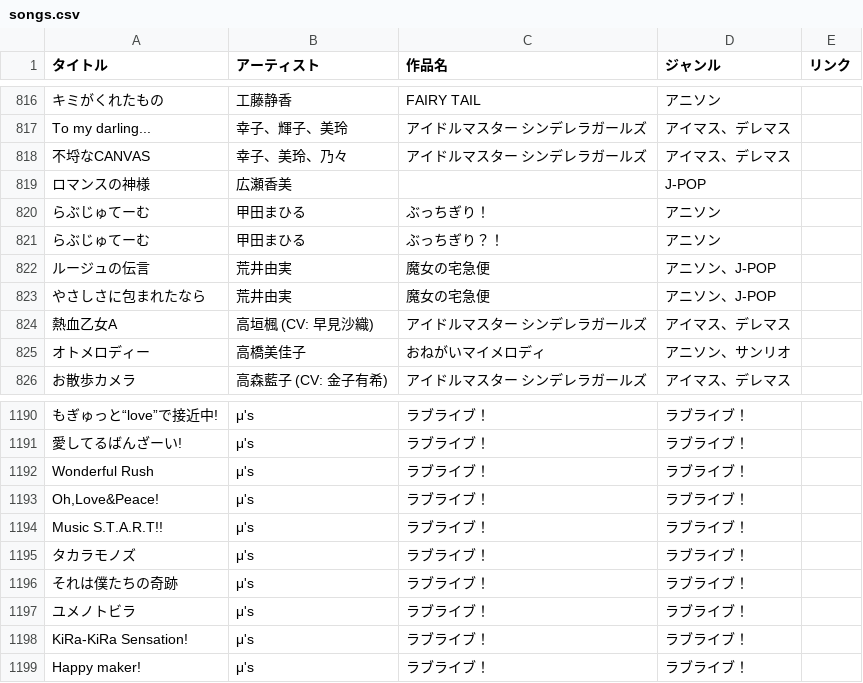
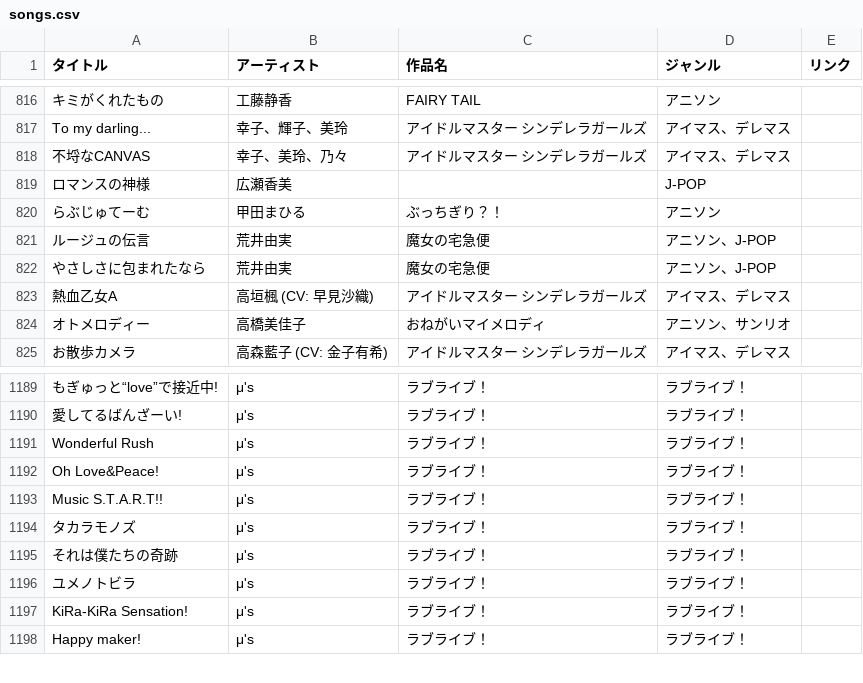
Before and after one commit to potato014/repertoire, a CSV file: songs.csv, drawn as a sheet; only a part is shown, gaps mark what is left out; removed rows and columns are numbered as before the commit, all else as after; the diff names each change by its address in the sheet, - before the commit and + after, or states it on an @@ line.

```diff
--- a/songs.csv
+++ b/songs.csv
-row 820: らぶじゅてーむ | 甲田まひる | ぶっちぎり！ | アニソン
-A1192 (タイトル): Oh,Love&Peace!
+A1192 (タイトル): Oh Love&Peace!
```
